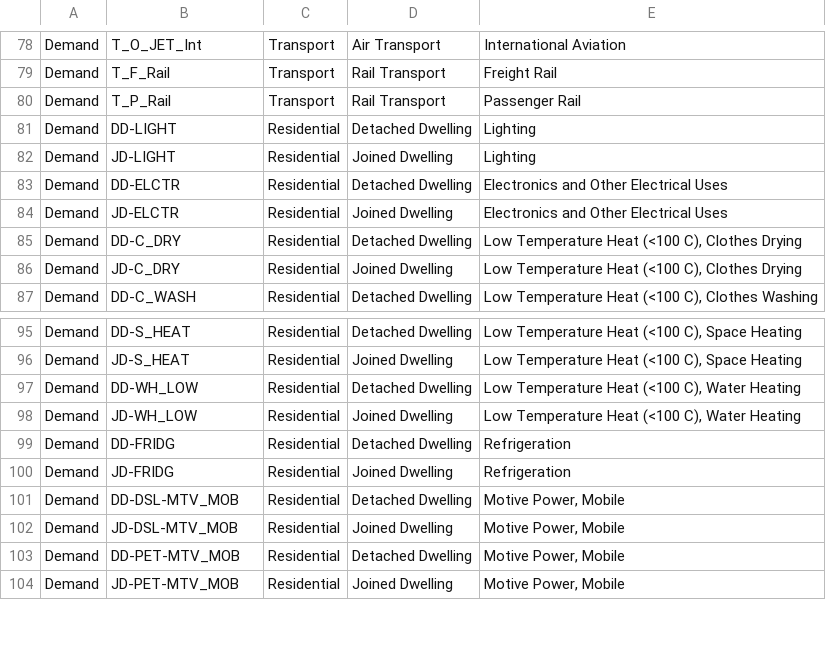
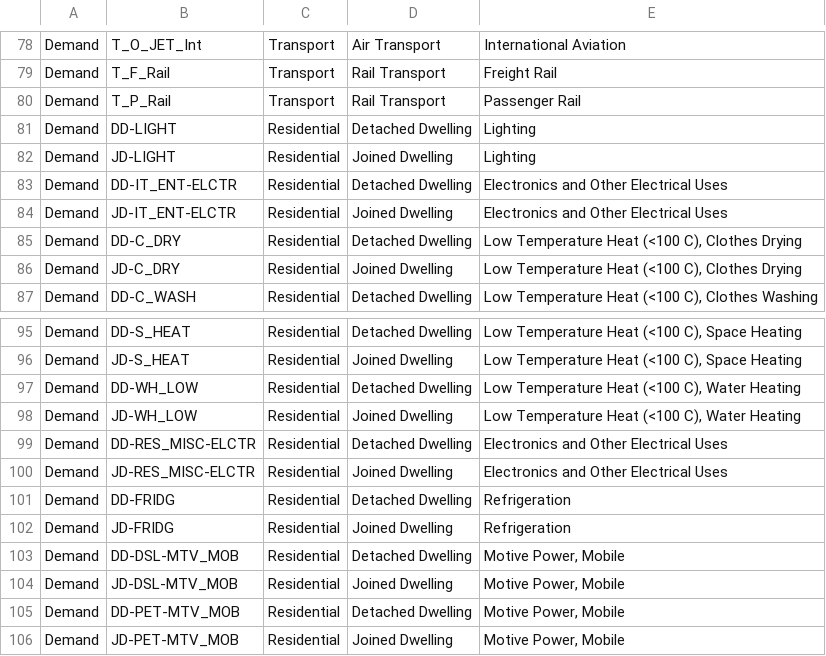
Before and after one commit to EECA-NZ/TIMES-NZ-Model-Files, a CSV file: PREPARE-TIMES-NZ/docs/source/developer_guide/data/commodities/demand.csv, drawn as a sheet; only a part is shown, gaps mark what is left out.

```diff
--- a/PREPARE-TIMES-NZ/docs/source/developer_guide/data/commodities/demand.csv
+++ b/PREPARE-TIMES-NZ/docs/source/developer_guide/data/commodities/demand.csv
@@ -82,4 +82,4 @@ Demand,DD-LIGHT,Residential,Detached Dwelling,Lighting
 Demand,JD-LIGHT,Residential,Joined Dwelling,Lighting
-Demand,DD-ELCTR,Residential,Detached Dwelling,Electronics and Other Electrical Uses
-Demand,JD-ELCTR,Residential,Joined Dwelling,Electronics and Other Electrical Uses
+Demand,DD-IT_ENT-ELCTR,Residential,Detached Dwelling,Electronics and Other Electrical Uses
+Demand,JD-IT_ENT-ELCTR,Residential,Joined Dwelling,Electronics and Other Electrical Uses
 Demand,DD-C_DRY,Residential,Detached Dwelling,"Low Temperature Heat (<100 C), Clothes Drying"
@@ -98,2 +98,4 @@ Demand,DD-WH_LOW,Residential,Detached Dwelling,"Low Temperature Heat (<100 C), W
 Demand,JD-WH_LOW,Residential,Joined Dwelling,"Low Temperature Heat (<100 C), Water Heating"
+Demand,DD-RES_MISC-ELCTR,Residential,Detached Dwelling,Electronics and Other Electrical Uses
+Demand,JD-RES_MISC-ELCTR,Residential,Joined Dwelling,Electronics and Other Electrical Uses
 Demand,DD-FRIDG,Residential,Detached Dwelling,Refrigeration
```
Also changed, not shown: PREPARE-TIMES-NZ/docs/source/developer_guide/data/commodities/commodity_sets_and_units.csv, PREPARE-TIMES-NZ/docs/source/developer_guide/data/processes/demand.csv, 8 other files.
